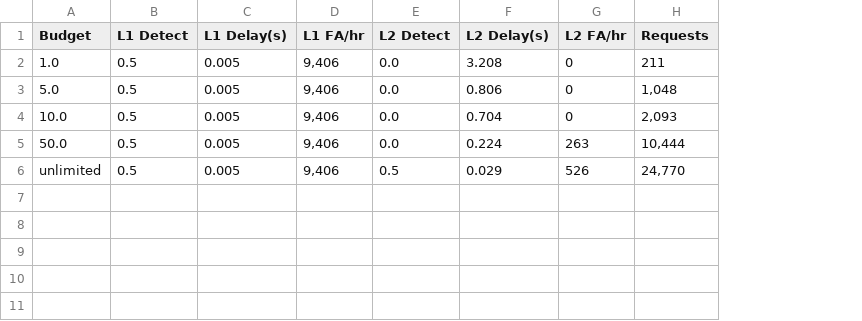
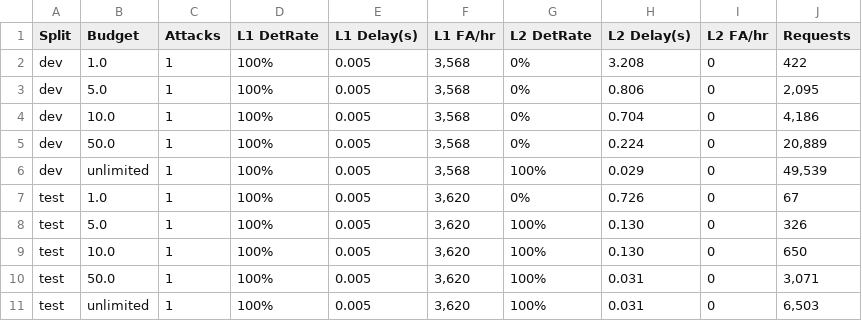
Before and after one commit to MERYEMELOSMANI/V2C-Sentinel, a CSV file: results/final_two_level/paper_table.csv, drawn as a sheet; removed rows and columns are numbered as before the commit, all else as after; the diff names each change by its address in the sheet, - before the commit and + after, or states it on an @@ line.

Commit message:
Fix summary aggregation bug and update figure titles to explicitly separate normal/attack recordings

```diff
--- a/results/final_two_level/paper_table.csv
+++ b/results/final_two_level/paper_table.csv
+column A (Split), rows 2-6: all dev
-column B (L1 Detect), rows 2-6: all 0.5
+column C (Attacks), rows 2-6: all 1
+column D (L1 DetRate), rows 2-6: all 100%
-column E (L2 Detect), rows 2-6: 0.0 | 0.0 | 0.0 | 0.0 | 0.5
+column G (L2 DetRate), rows 2-6: 0% | 0% | 0% | 0% | 100%
-F2:F6 (L1 FA/hr): 9,406
+F2:F6 (L1 FA/hr): 3,568
-J2 (Requests): 211
+J2 (Requests): 422
-J3 (Requests): 1,048
+J3 (Requests): 2,095
-J4 (Requests): 2,093
+J4 (Requests): 4,186
-I5 (L2 FA/hr): 263
+I5 (L2 FA/hr): 0
-J5 (Requests): 10,444
+J5 (Requests): 20,889
-I6 (L2 FA/hr): 526
+I6 (L2 FA/hr): 0
-J6 (Requests): 24,770
+J6 (Requests): 49,539
+row 7: test | 1.0 | 1 | 100% | 0.005 | 3,620 | 0% | 0.726 | 0 | 67
+row 8: test | 5.0 | 1 | 100% | 0.005 | 3,620 | 100% | 0.130 | 0 | 326
+row 9: test | 10.0 | 1 | 100% | 0.005 | 3,620 | 100% | 0.130 | 0 | 650
+row 10: test | 50.0 | 1 | 100% | 0.005 | 3,620 | 100% | 0.031 | 0 | 3,071
+row 11: test | unlimited | 1 | 100% | 0.005 | 3,620 | 100% | 0.031 | 0 | 6,503
```
Also changed, not shown: results/final_two_level/summary.csv, 5 other files.
